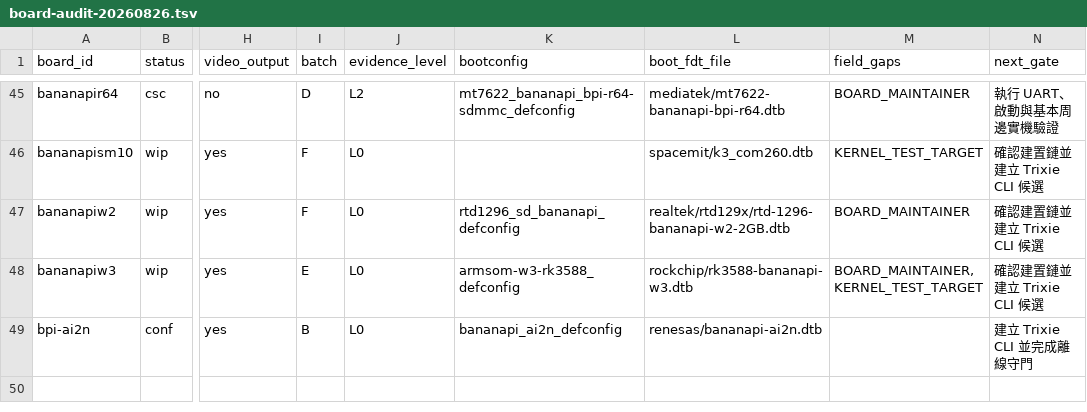
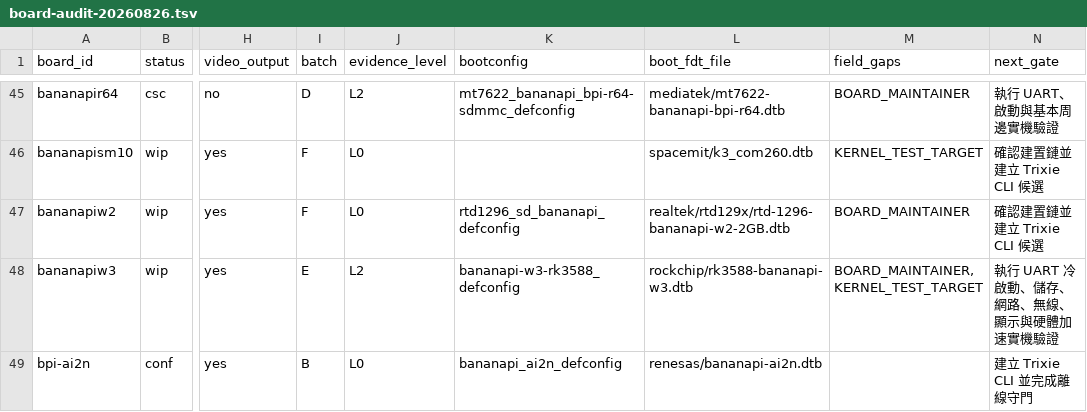
Before and after one commit to BPI-SINOVOIP/armbian-build, a TSV file: docs/evidence/bananapi-family-optimization/board-audit-20260826.tsv, drawn as a sheet; only a part is shown, gaps mark what is left out; the diff names each change by its address in the sheet, - before the commit and + after, or states it on an @@ line.

```diff
--- a/docs/evidence/bananapi-family-optimization/board-audit-20260826.tsv
+++ b/docs/evidence/bananapi-family-optimization/board-audit-20260826.tsv
-J48 (evidence_level): L0
+J48 (evidence_level): L2
-K48 (bootconfig): armsom-w3-rk3588_defconfig
+K48 (bootconfig): bananapi-w3-rk3588_defconfig
-N48 (next_gate): 確認建置鏈並建立 Trixie CLI 候選
+N48 (next_gate): 執行 UART 冷啟動、儲存、網路、無線、顯示與硬體加速實機驗證
```
Also changed, not shown: 2 other files.
